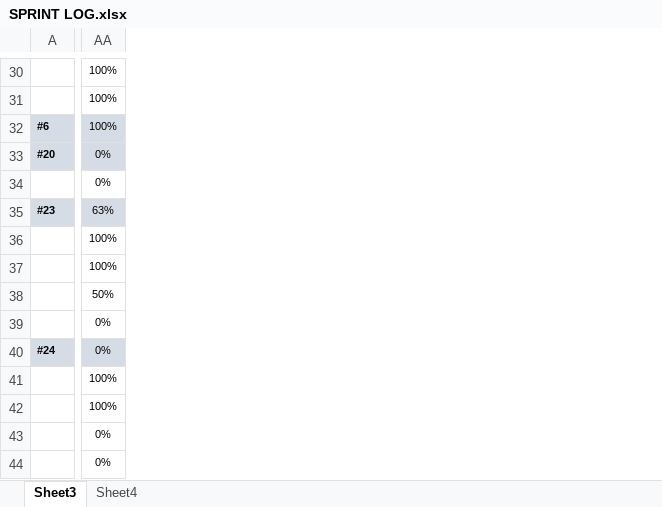
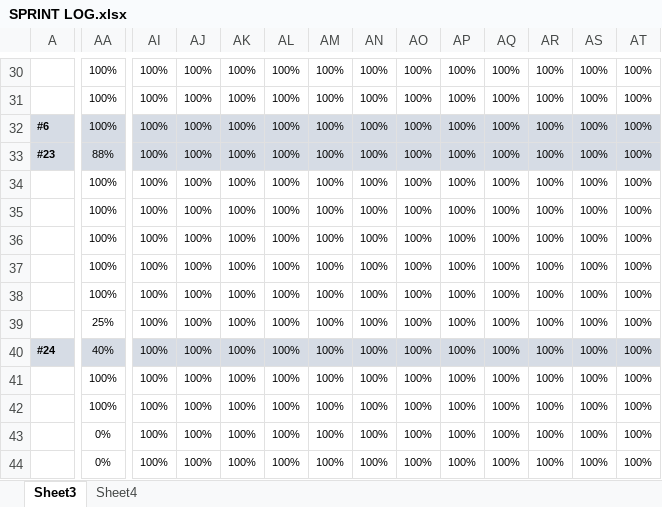
Before and after one commit to ENSIAS-Project/SyndicateManager, an Excel workbook: Scrum/SPRINT LOG.xlsx, sheet Sheet3, drawn as a sheet; only a part is shown, gaps mark what is left out; values as stored, in another font and other column widths than the file's, no borders; conditional formats not drawn; removed rows and columns are numbered as before the commit, all else as after; rows hold the shown columns only; the diff covers the shown part only; the diff names each change by its address in the sheet, - before the commit and + after, or states it on an @@ line.

Commit message:
Update Scrum log

```diff
--- a/Scrum/SPRINT LOG.xlsx (sheet Sheet3)
+++ b/Scrum/SPRINT LOG.xlsx (sheet Sheet3)
+column AI, rows 30-34: all 100%; rows 37-44: all 100%
+column AJ, rows 30-34: all 100%; rows 37-44: all 100%
+column AK, rows 30-34: all 100%; rows 37-44: all 100%
+column AL, rows 30-34: all 100%; rows 37-44: all 100%
+column AM, rows 30-34: all 100%; rows 37-44: all 100%
+column AN, rows 30-34: all 100%; rows 37-44: all 100%
+column AO, rows 30-34: all 100%; rows 37-44: all 100%
+column AP, rows 30-34: all 100%; rows 37-44: all 100%
+column AQ, rows 30-34: all 100%; rows 37-44: all 100%
+column AR, rows 30-34: all 100%; rows 37-44: all 100%
+column AS, rows 30-34: all 100%; rows 37-44: all 100%
+column AT, rows 30-34: all 100%; rows 37-44: all 100%
-row 33: #20 | 0%
-row 34:  | 0%
-AA33: 63%
+AA33: 88%
+row 35:  | 100% | 100% | 100% | 100% | 100% | 100% | 100% | 100% | 100% | 100% | 100% | 100% | 100%
+row 36:  | 100% | 100% | 100% | 100% | 100% | 100% | 100% | 100% | 100% | 100% | 100% | 100% | 100%
-AA38: 50%
+AA38: 100%
-AA39: 0%
+AA39: 25%
-AA40: 0%
+AA40: 40%
```
Also changed, not shown: 10 added rows, 3 removed rows, 2 added columns, 83 edited cells and cell formats elsewhere in this sheet, sheet Sheet4, formulas that keep their value, charts or pictures.
